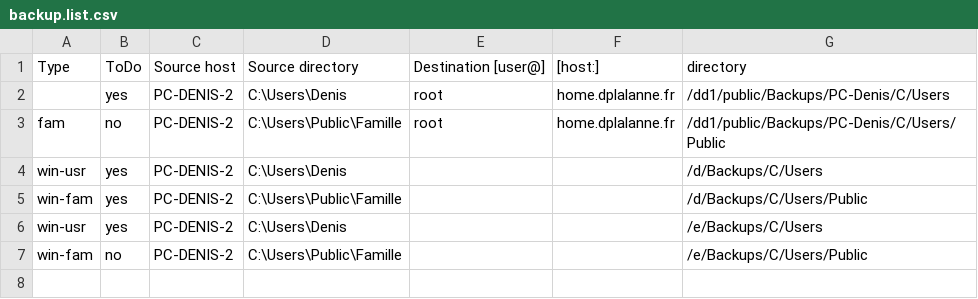
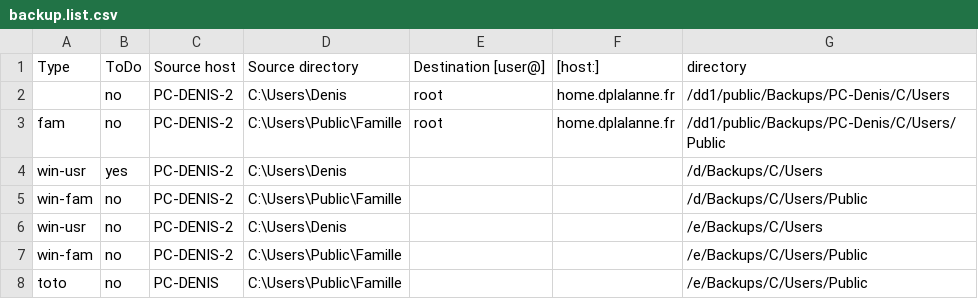
Before and after one commit to 2nil-web/webapp, a CSV file: examples/06-backup2/backup.list.csv, drawn as a sheet.

Commit message:
Checked in by Denis from PC-Denis-2 on Tue, Sep  9, 2025  1:42:17 PM

```diff
--- a/examples/06-backup2/backup.list.csv
+++ b/examples/06-backup2/backup.list.csv
@@ -1,7 +1,8 @@
 Type;ToDo;Source host;Source directory;Destination [user@];[host:];directory
-;yes;PC-DENIS-2;C:\Users\Denis;root;home.dplalanne.fr;/dd1/public/Backups/PC-Denis/C/Users
+;no;PC-DENIS-2;C:\Users\Denis;root;home.dplalanne.fr;/dd1/public/Backups/PC-Denis/C/Users
 fam;no;PC-DENIS-2;C:\Users\Public\Famille;root;home.dplalanne.fr;/dd1/public/Backups/PC-Denis/C/Users/Public
 win-usr;yes;PC-DENIS-2;C:\Users\Denis;;;/d/Backups/C/Users
-win-fam;yes;PC-DENIS-2;C:\Users\Public\Famille;;;/d/Backups/C/Users/Public
-win-usr;yes;PC-DENIS-2;C:\Users\Denis;;;/e/Backups/C/Users
+win-fam;no;PC-DENIS-2;C:\Users\Public\Famille;;;/d/Backups/C/Users/Public
+win-usr;no;PC-DENIS-2;C:\Users\Denis;;;/e/Backups/C/Users
 win-fam;no;PC-DENIS-2;C:\Users\Public\Famille;;;/e/Backups/C/Users/Public
+toto;no;PC-DENIS;C:\Users\Public\Famille;;;/e/Backups/C/Users/Public
```
Also changed, not shown: 1 other file.
